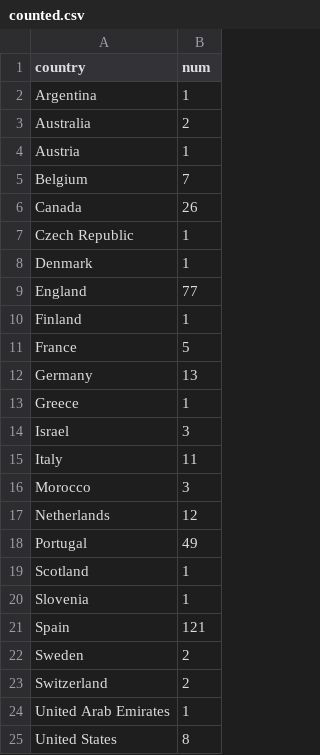
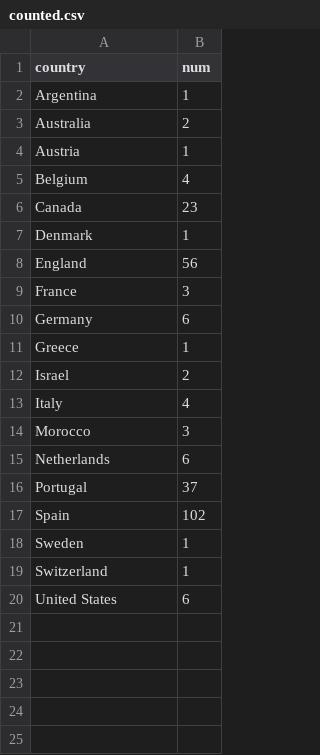
Before and after one commit to codingchan/monkeypox, a CSV file: counted.csv, drawn as a sheet.

```diff
--- a/counted.csv
+++ b/counted.csv
@@ -4,22 +4,17 @@ Australia,2
 Austria,1
-Belgium,7
-Canada,26
-Czech Republic,1
+Belgium,4
+Canada,23
 Denmark,1
-England,77
-Finland,1
-France,5
-Germany,13
+England,56
+France,3
+Germany,6
 Greece,1
-Israel,3
-Italy,11
+Israel,2
+Italy,4
 Morocco,3
-Netherlands,12
-Portugal,49
-Scotland,1
-Slovenia,1
-Spain,121
-Sweden,2
-Switzerland,2
-United Arab Emirates,1
-United States,8
+Netherlands,6
+Portugal,37
+Spain,102
+Sweden,1
+Switzerland,1
+United States,6
```
Also changed, not shown: 1 other file.
